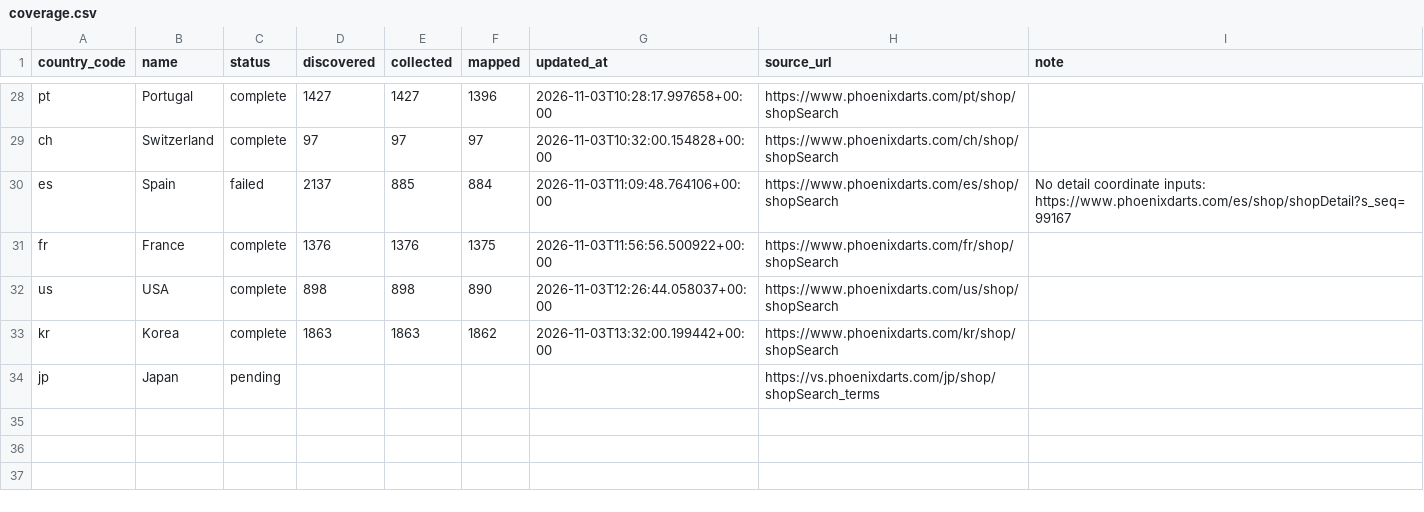
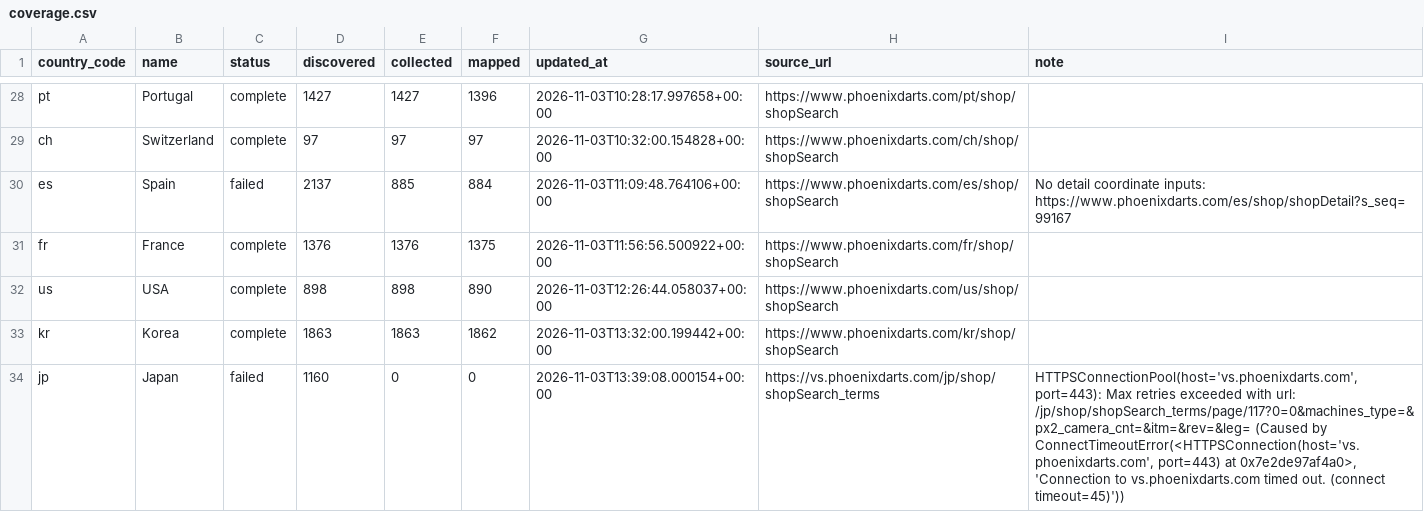
Before and after one commit to titanlyy/ninja-darts, a CSV file: data/phoenix/coverage.csv, drawn as a sheet; only a part is shown, gaps mark what is left out.

```diff
--- a/data/phoenix/coverage.csv
+++ b/data/phoenix/coverage.csv
@@ -33,2 +33,2 @@ us,USA,complete,898,898,890,2026-11-03T12:26:44.058037+00:00,https://www.phoenix
 kr,Korea,complete,1863,1863,1862,2026-11-03T13:32:00.199442+00:00,https://www.phoenixdarts.com/kr/shop/shopSearch,
-jp,Japan,pending,,,,,https://vs.phoenixdarts.com/jp/shop/shopSearch_terms,
+jp,Japan,failed,1160,0,0,2026-11-03T13:39:08.000154+00:00,https://vs.phoenixdarts.com/jp/shop/shopSearch_terms,"HTTPSConnectionPool(host='vs.phoenixdarts.com', port=443): Max retries exceeded with url: /jp/shop/shopSearch_terms/page/117?0=0&machines_type=&px2_camera_cnt=&itm=&rev=&leg= (Caused by ConnectTimeoutError(<HTTPSConnection(host='vs.phoenixdarts.com', port=443) at 0x7e2de97af4a0>, 'Connection to vs.phoenixdarts.com timed out. (connect timeout=45)'))"
```
Also changed, not shown: 3 other files.
